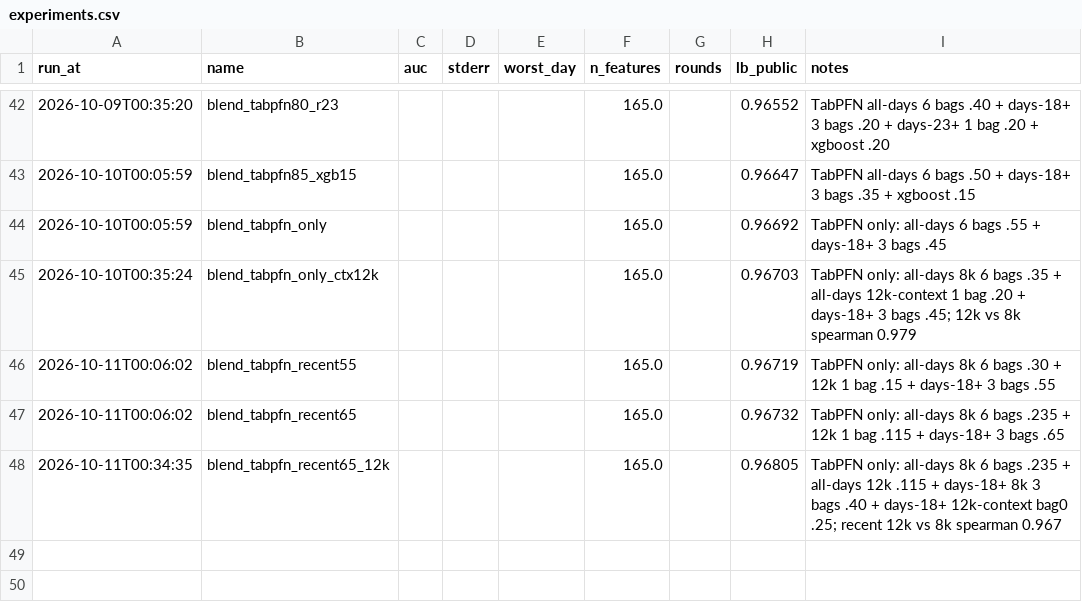
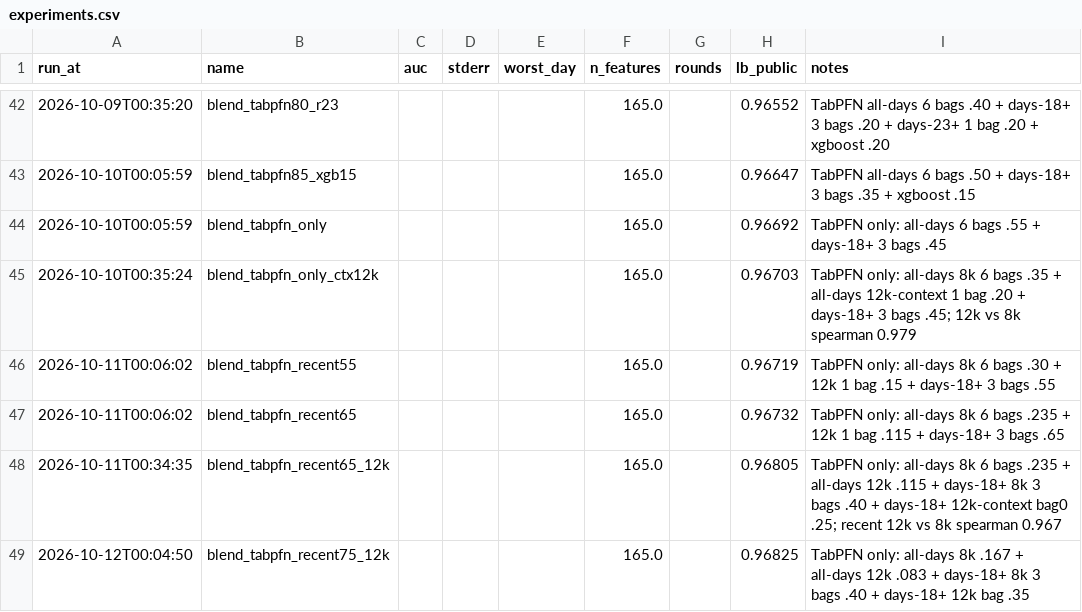
Before and after one commit to brianxlim/bt4012-kaggle, a CSV file: reports/experiments.csv, drawn as a sheet; only a part is shown, gaps mark what is left out; the diff names each change by its address in the sheet, - before the commit and + after, or states it on an @@ line.

Commit message:
experiment: days-18+ TabPFN share .75, 0.96825

```diff
--- a/reports/experiments.csv
+++ b/reports/experiments.csv
+row 49: 2026-10-12T00:04:50 | blend_tabpfn_recent75_12k |  |  |  | 165.0 |  | 0.96825 | TabPFN only: all-days 8k .167 + all-days 12k .083 + days-18+ 8k 3 bags .40 + days-18+ 12k bag .35
```
Also changed, not shown: 2 other files.
